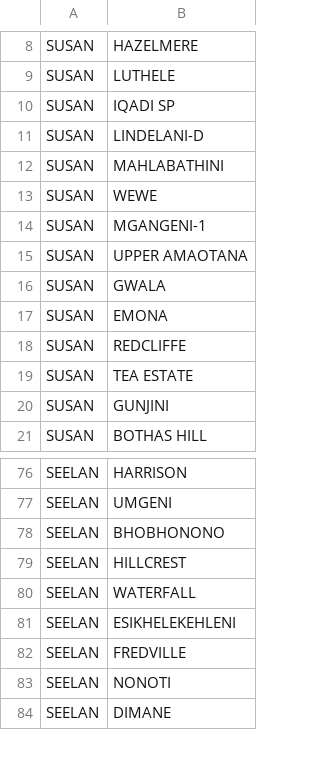
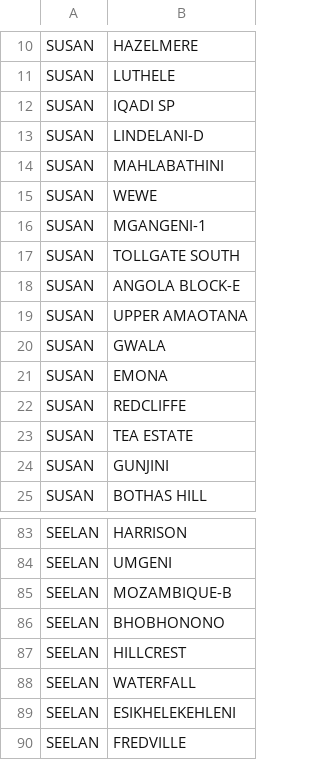
Before and after one commit to Sphe77/Rural-Adrresing, a CSV file: completed_suburbs.csv, drawn as a sheet; only a part is shown, gaps mark what is left out; the shorter side is filled out with more unchanged rows; the diff covers the shown part only; the diff names each change by its address in the sheet, - before the commit and + after, or states it on an @@ line.

```diff
--- a/completed_suburbs.csv
+++ b/completed_suburbs.csv
+row 17: SUSAN | TOLLGATE SOUTH
+row 18: SUSAN | ANGOLA BLOCK-E
+row 85: SEELAN | MOZAMBIQUE-B
```
Also changed, not shown: 5 added rows, 3 removed rows and 2 edited cells elsewhere in this file, 1 other file.
